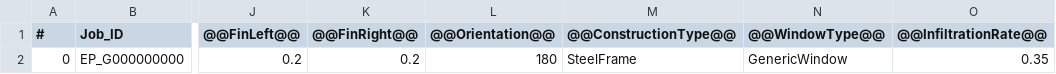
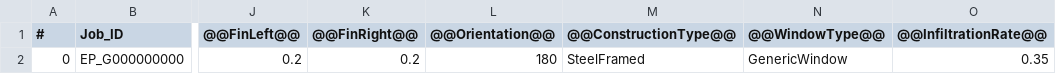
Before and after one commit to nrgsim/jEPlus, a CSV file: output/SimJobIndex.csv, drawn as a sheet; only a part is shown, gaps mark what is left out; the diff names each change by its address in the sheet, - before the commit and + after, or states it on an @@ line.

```diff
--- a/output/SimJobIndex.csv
+++ b/output/SimJobIndex.csv
-M2 (@@ConstructionType@@): SteelFrame
+M2 (@@ConstructionType@@): SteelFramed
```
Also changed, not shown: output/AllCombinedResults.csv, output/AllDerivedResults.csv, 33 other files.
